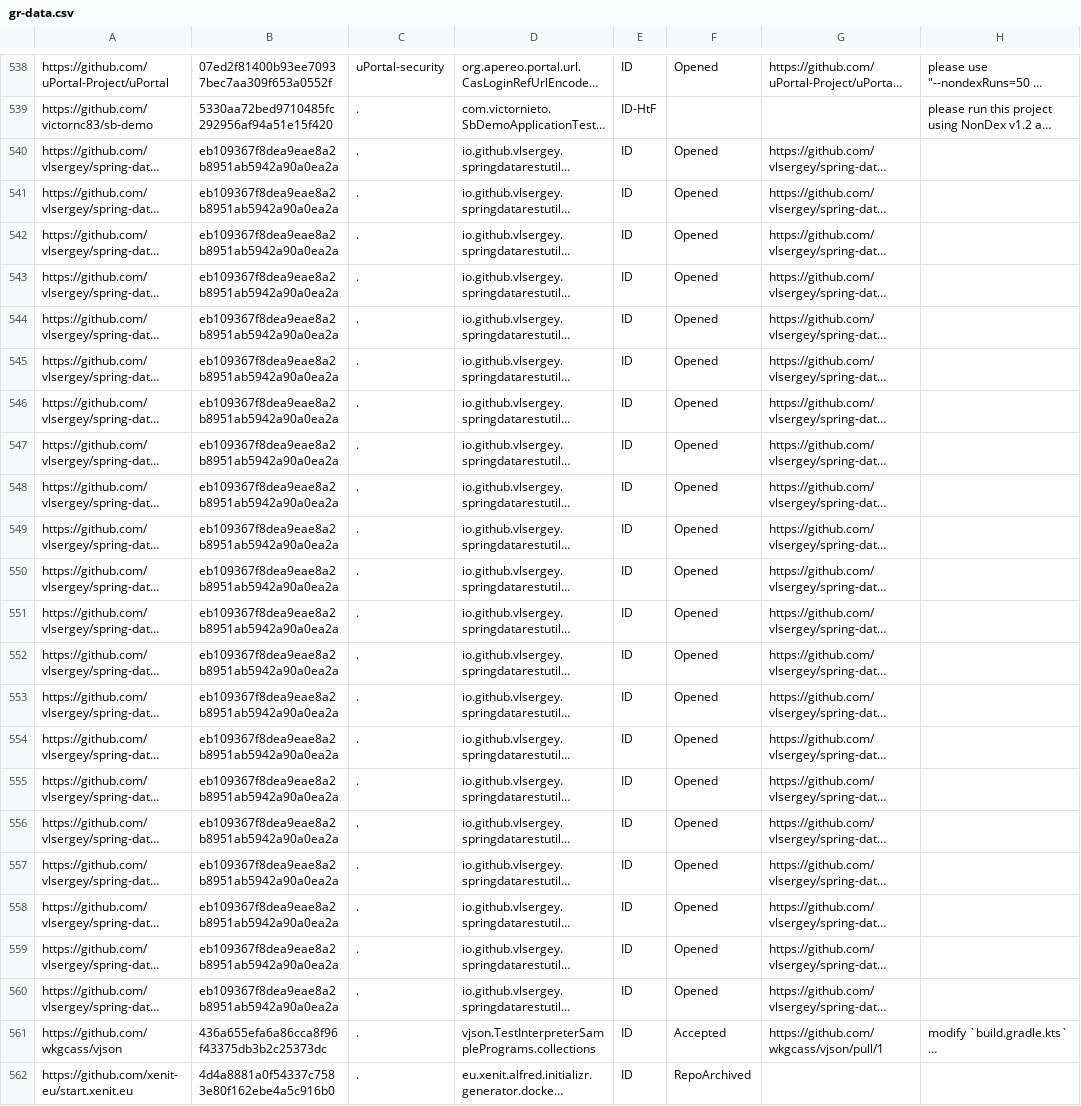
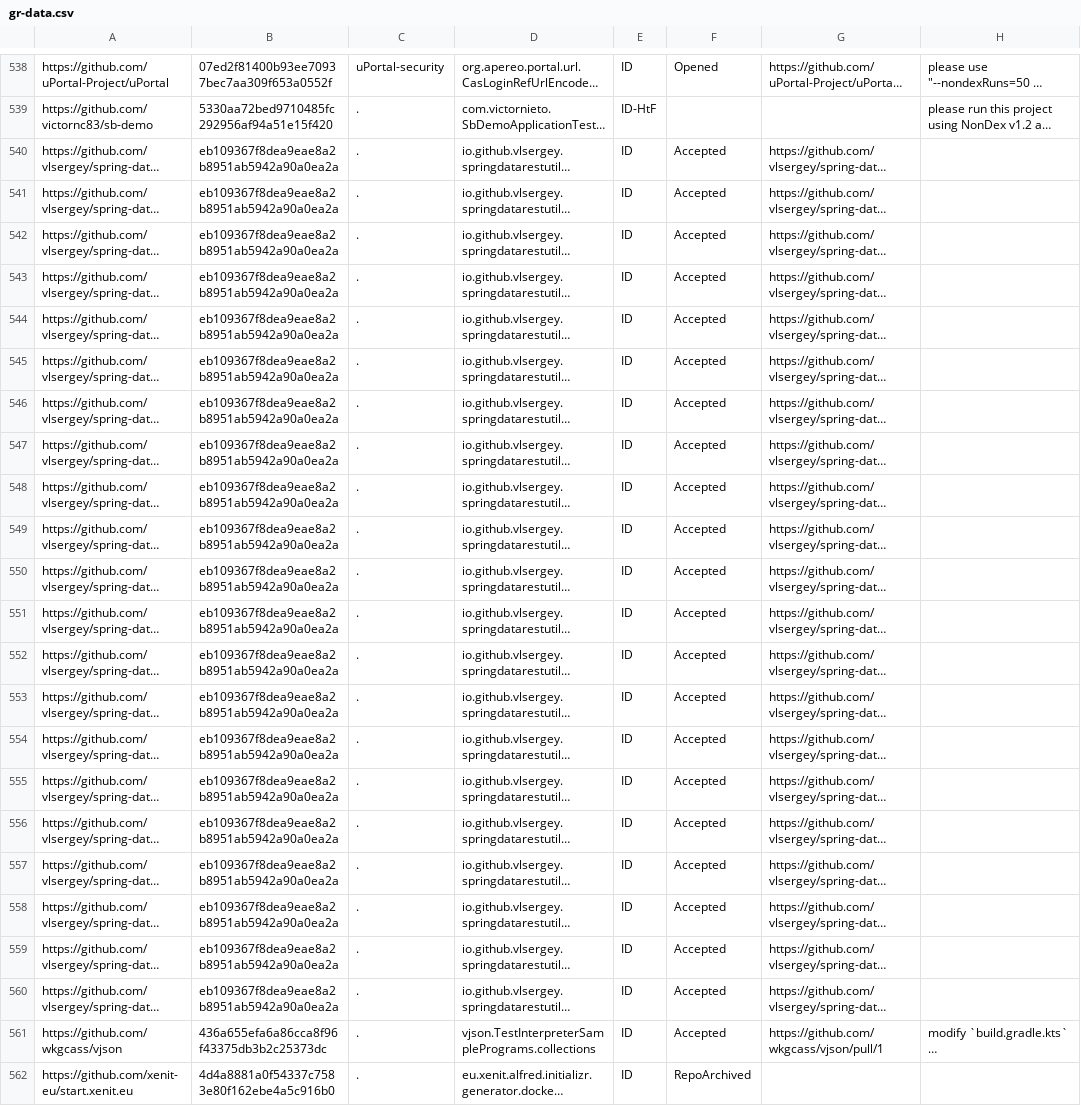
Before and after one commit to wuh3/idoft, a CSV file: gr-data.csv, drawn as a sheet; only a part is shown, gaps mark what is left out; long unchanged cells end in …; the diff names each change by its address in the sheet, - before the commit and + after, or states it on an @@ line.

```diff
--- a/gr-data.csv
+++ b/gr-data.csv
-F540:F560: Opened
+F540:F560: Accepted
```
Also changed, not shown: 2 other files.
